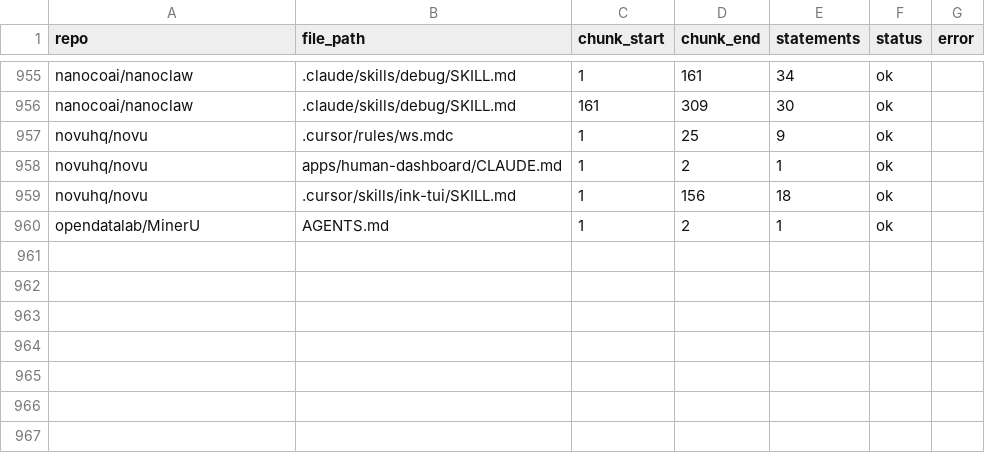
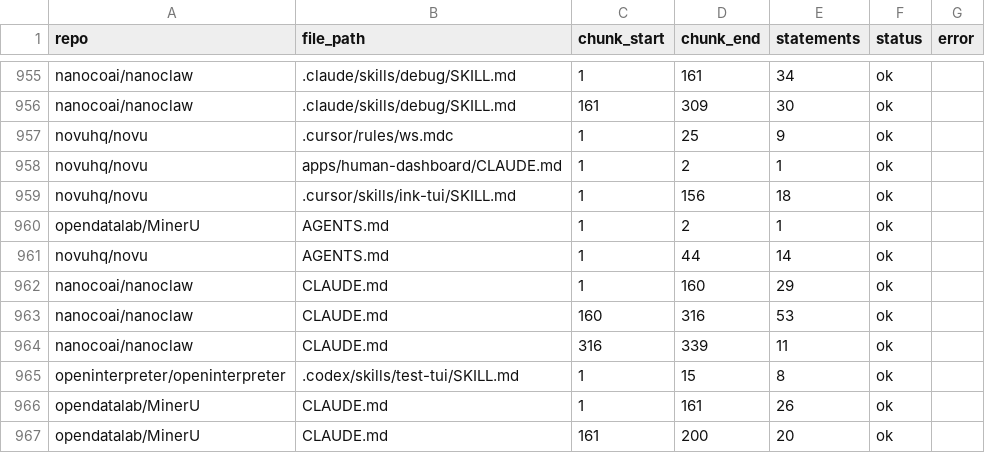
Before and after one commit to eunomia-bpf/ActPlane, a CSV file: docs/empirical-study/corpus-scale/extraction_status.csv, drawn as a sheet; only a part is shown, gaps mark what is left out; the diff names each change by its address in the sheet, - before the commit and + after, or states it on an @@ line.

```diff
--- a/docs/empirical-study/corpus-scale/extraction_status.csv
+++ b/docs/empirical-study/corpus-scale/extraction_status.csv
+row 961: novuhq/novu | AGENTS.md | 1 | 44 | 14 | ok
+row 962: nanocoai/nanoclaw | CLAUDE.md | 1 | 160 | 29 | ok
+row 963: nanocoai/nanoclaw | CLAUDE.md | 160 | 316 | 53 | ok
+row 964: nanocoai/nanoclaw | CLAUDE.md | 316 | 339 | 11 | ok
+row 965: openinterpreter/openinterpreter | .codex/skills/test-tui/SKILL.md | 1 | 15 | 8 | ok
+row 966: opendatalab/MinerU | CLAUDE.md | 1 | 161 | 26 | ok
+row 967: opendatalab/MinerU | CLAUDE.md | 161 | 200 | 20 | ok
```
Also changed, not shown: docs/empirical-study/corpus-scale/file_scopes.csv, docs/empirical-study/corpus-scale/validation.csv, 4 other files.
